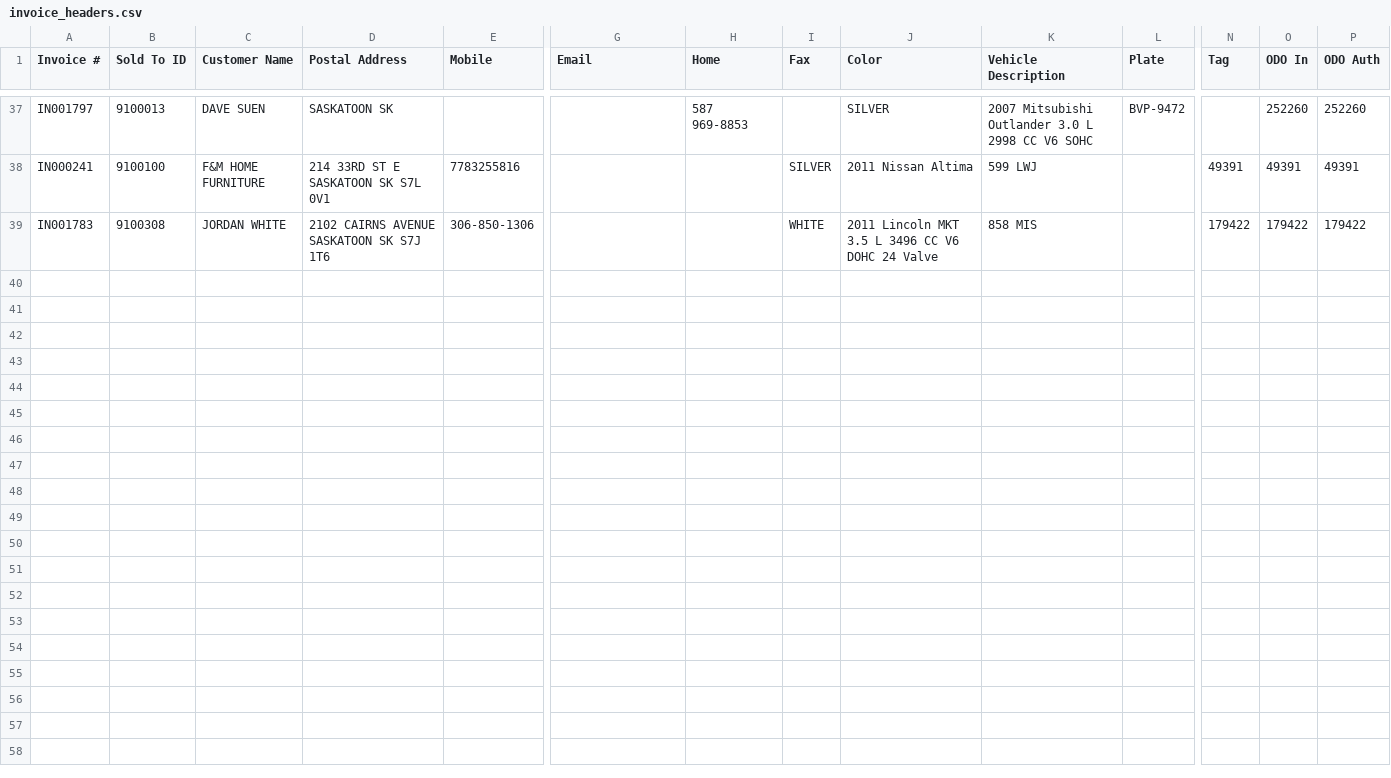
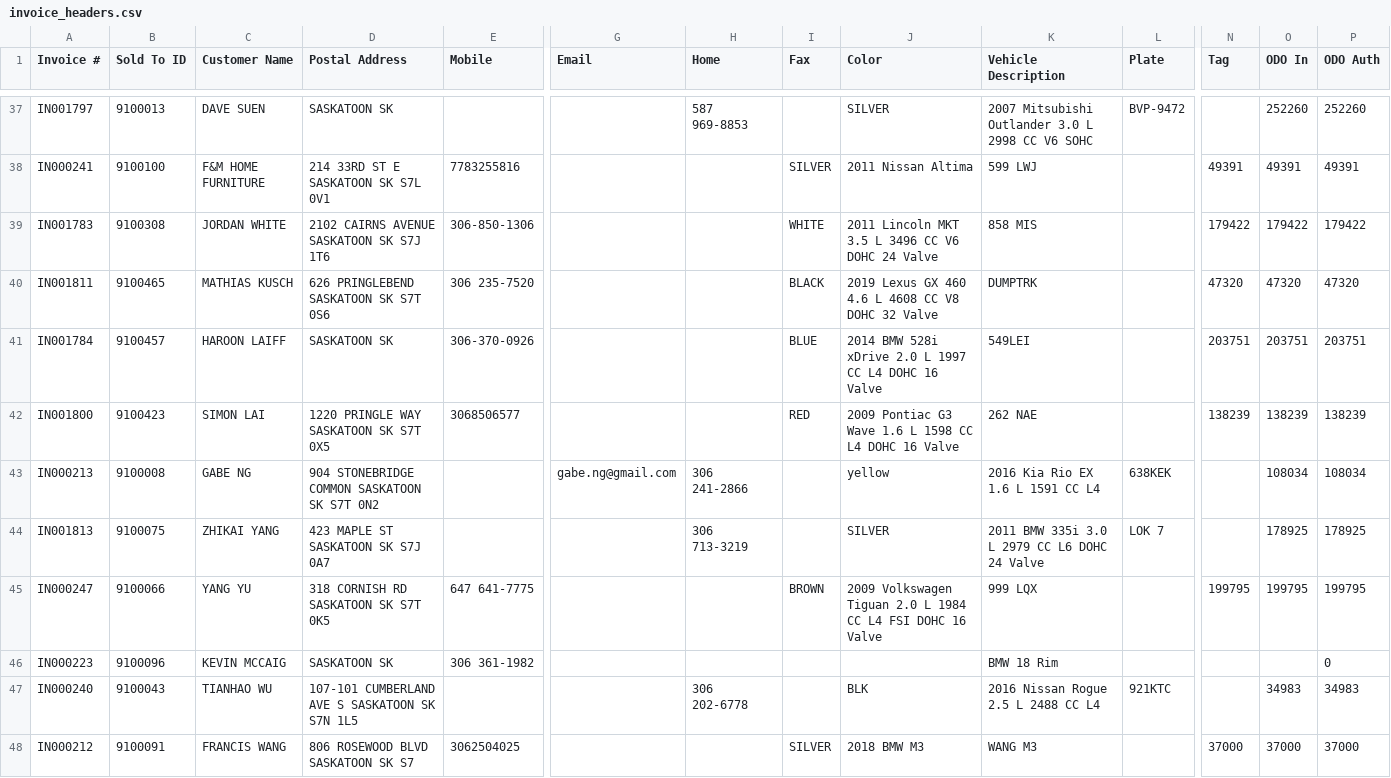
Before and after one commit to JoelWatkins/test, a CSV file: invoice_headers.csv, drawn as a sheet; only a part is shown, gaps mark what is left out; rows hold the shown columns only; the diff names each change by its address in the sheet, - before the commit and + after, or states it on an @@ line.

```diff
--- a/invoice_headers.csv
+++ b/invoice_headers.csv
+row 40: IN001811 | 9100465 | MATHIAS KUSCH | 626 PRINGLEBEND SASKATOON SK S7T 0S6 | 306 235-7520 |  |  | BLACK | 2019 Lexus GX 460 4.6 L 4608 CC V8 DOHC 32 Valve | DUMPTRK |  | 47320 | 47320 | 47320
+row 41: IN001784 | 9100457 | HAROON LAIFF | SASKATOON SK | 306-370-0926 |  |  | BLUE | 2014 BMW 528i xDrive 2.0 L 1997 CC L4 DOHC 16 Valve | 549LEI |  | 203751 | 203751 | 203751
+row 42: IN001800 | 9100423 | SIMON LAI | 1220 PRINGLE WAY SASKATOON SK S7T 0X5 | 3068506577 |  |  | RED | 2009 Pontiac G3 Wave 1.6 L 1598 CC L4 DOHC 16 Valve | 262 NAE |  | 138239 | 138239 | 138239
+row 43: IN000213 | 9100008 | GABE NG | 904 STONEBRIDGE COMMON SASKATOON SK S7T 0N2 |  | gabe.ng@gmail.com | 306 241-2866 |  | yellow | 2016 Kia Rio EX 1.6 L 1591 CC L4 | 638KEK |  | 108034 | 108034
+row 44: IN001813 | 9100075 | ZHIKAI YANG | 423 MAPLE ST SASKATOON SK S7J 0A7 |  |  | 306 713-3219 |  | SILVER | 2011 BMW 335i 3.0 L 2979 CC L6 DOHC 24 Valve | LOK 7 |  | 178925 | 178925
+row 45: IN000247 | 9100066 | YANG YU | 318 CORNISH RD SASKATOON SK S7T 0K5 | 647 641-7775 |  |  | BROWN | 2009 Volkswagen Tiguan 2.0 L 1984 CC L4 FSI DOHC 16 Valve | 999 LQX |  | 199795 | 199795 | 199795
+row 46: IN000223 | 9100096 | KEVIN MCCAIG | SASKATOON SK | 306 361-1982 |  |  |  |  | BMW 18 Rim |  |  |  | 0
+row 47: IN000240 | 9100043 | TIANHAO WU | 107-101 CUMBERLAND AVE S SASKATOON SK S7N 1L5 |  |  | 306 202-6778 |  | BLK | 2016 Nissan Rogue 2.5 L 2488 CC L4 | 921KTC |  | 34983 | 34983
+row 48: IN000212 | 9100091 | FRANCIS WANG | 806 ROSEWOOD BLVD SASKATOON SK S7 | 3062504025 |  |  | SILVER | 2018 BMW M3 | WANG M3 |  | 37000 | 37000 | 37000
```
Also changed, not shown: invoice_lineitems.csv.
